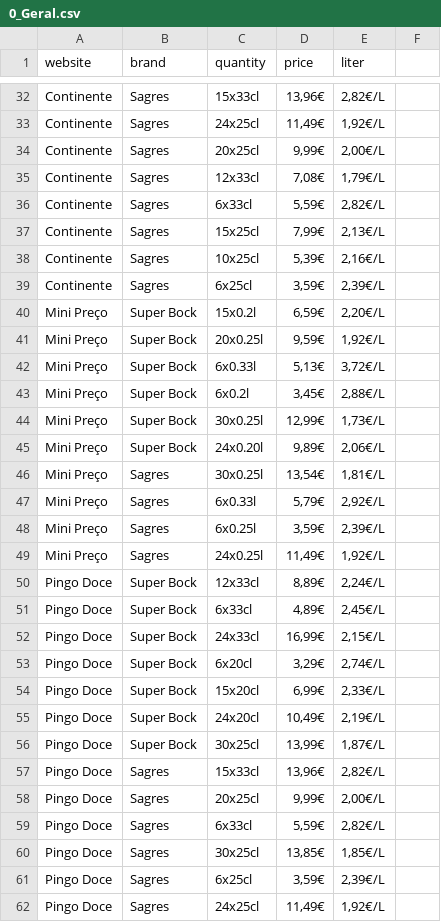
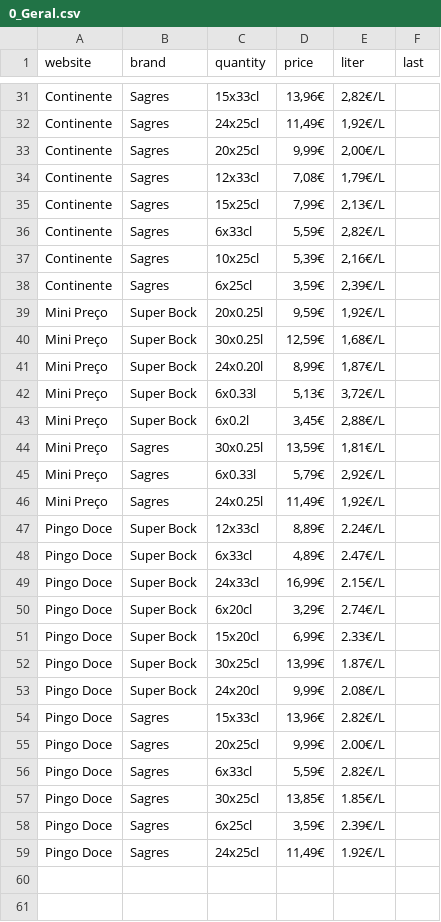
Before and after one commit to davidmarafuzgaspar/jola, a CSV file: 0_Geral.csv, drawn as a sheet; only a part is shown, gaps mark what is left out; the diff covers the shown part only.

Commit message:
Update 0_Geral.csv

```diff
--- a/0_Geral.csv
+++ b/0_Geral.csv
@@ -1 +1 @@
-website,brand,quantity,price,liter
+website,brand,quantity,price,liter,last
@@ -35,0 +35 @@ Continente,Sagres,12x33cl,"7,08€","1,79€/L"
+Continente,Sagres,15x25cl,"7,99€","2,13€/L",
@@ -37 +36,0 @@ Continente,Sagres,6x33cl,"5,59€","2,82€/L"
-Continente,Sagres,15x25cl,"7,99€","2,13€/L"
@@ -40 +38,0 @@ Continente,Sagres,6x25cl,"3,59€","2,39€/L"
-Mini Preço,Super Bock,15x0.2l,"6,59€","2,20€/L"
@@ -41,0 +40,2 @@ Mini Preço,Super Bock,20x0.25l,"9,59€","1,92€/L"
+Mini Preço,Super Bock,30x0.25l,"12,59€","1,68€/L",
+Mini Preço,Super Bock,24x0.20l,"8,99€","1,87€/L",
@@ -44,3 +44 @@ Mini Preço,Super Bock,6x0.2l,"3,45€","2,88€/L"
-Mini Preço,Super Bock,30x0.25l,"12,99€","1,73€/L"
-Mini Preço,Super Bock,24x0.20l,"9,89€","2,06€/L"
-Mini Preço,Sagres,30x0.25l,"13,54€","1,81€/L"
+Mini Preço,Sagres,30x0.25l,"13,59€","1,81€/L",
@@ -48 +45,0 @@ Mini Preço,Sagres,6x0.33l,"5,79€","2,92€/L"
-Mini Preço,Sagres,6x0.25l,"3,59€","2,39€/L"
@@ -50,13 +47,13 @@ Mini Preço,Sagres,24x0.25l,"11,49€","1,92€/L"
-Pingo Doce,Super Bock,12x33cl,"8,89€","2,24€/L"
-Pingo Doce,Super Bock,6x33cl,"4,89€","2,45€/L"
-Pingo Doce,Super Bock,24x33cl,"16,99€","2,15€/L"
-Pingo Doce,Super Bock,6x20cl,"3,29€","2,74€/L"
-Pingo Doce,Super Bock,15x20cl,"6,99€","2,33€/L"
-Pingo Doce,Super Bock,24x20cl,"10,49€","2,19€/L"
-Pingo Doce,Super Bock,30x25cl,"13,99€","1,87€/L"
-Pingo Doce,Sagres,15x33cl,"13,96€","2,82€/L"
-Pingo Doce,Sagres,20x25cl,"9,99€","2,00€/L"
-Pingo Doce,Sagres,6x33cl,"5,59€","2,82€/L"
-Pingo Doce,Sagres,30x25cl,"13,85€","1,85€/L"
-Pingo Doce,Sagres,6x25cl,"3,59€","2,39€/L"
-Pingo Doce,Sagres,24x25cl,"11,49€","1,92€/L"
+Pingo Doce,Super Bock,12x33cl,"8,89€",2.24€/L,
+Pingo Doce,Super Bock,6x33cl,"4,89€",2.47€/L,
+Pingo Doce,Super Bock,24x33cl,"16,99€",2.15€/L,
+Pingo Doce,Super Bock,6x20cl,"3,29€",2.74€/L,
+Pingo Doce,Super Bock,15x20cl,"6,99€",2.33€/L,
+Pingo Doce,Super Bock,30x25cl,"13,99€",1.87€/L,
+Pingo Doce,Super Bock,24x20cl,"9,99€",2.08€/L,
+Pingo Doce,Sagres,15x33cl,"13,96€",2.82€/L,
+Pingo Doce,Sagres,20x25cl,"9,99€",2.00€/L,
+Pingo Doce,Sagres,6x33cl,"5,59€",2.82€/L,
+Pingo Doce,Sagres,30x25cl,"13,85€",1.85€/L,
+Pingo Doce,Sagres,6x25cl,"3,59€",2.39€/L,
+Pingo Doce,Sagres,24x25cl,"11,49€",1.92€/L,
```
Also changed, not shown: 2 added rows, 3 removed rows, 4 moved rows and 15 edited cells elsewhere in this file.
